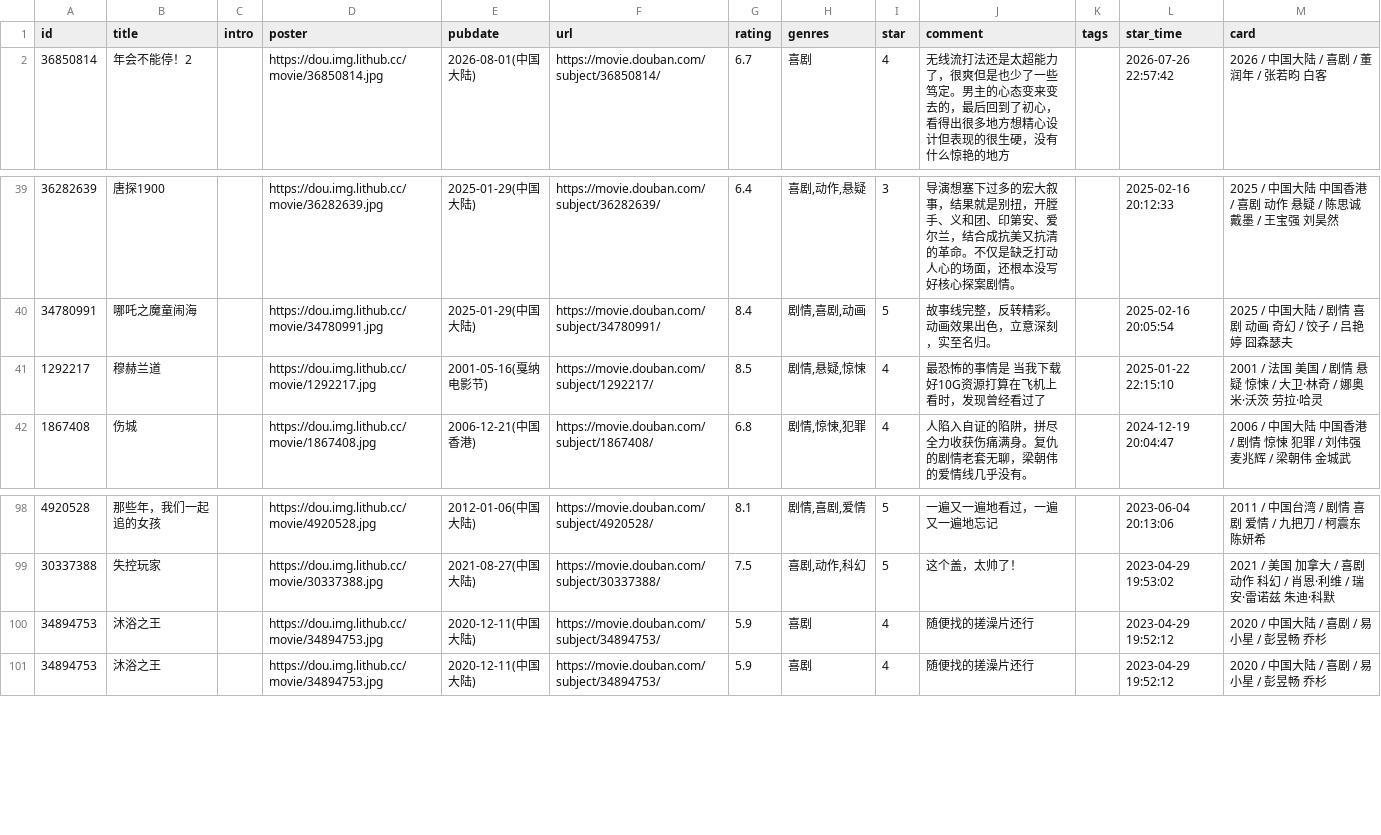
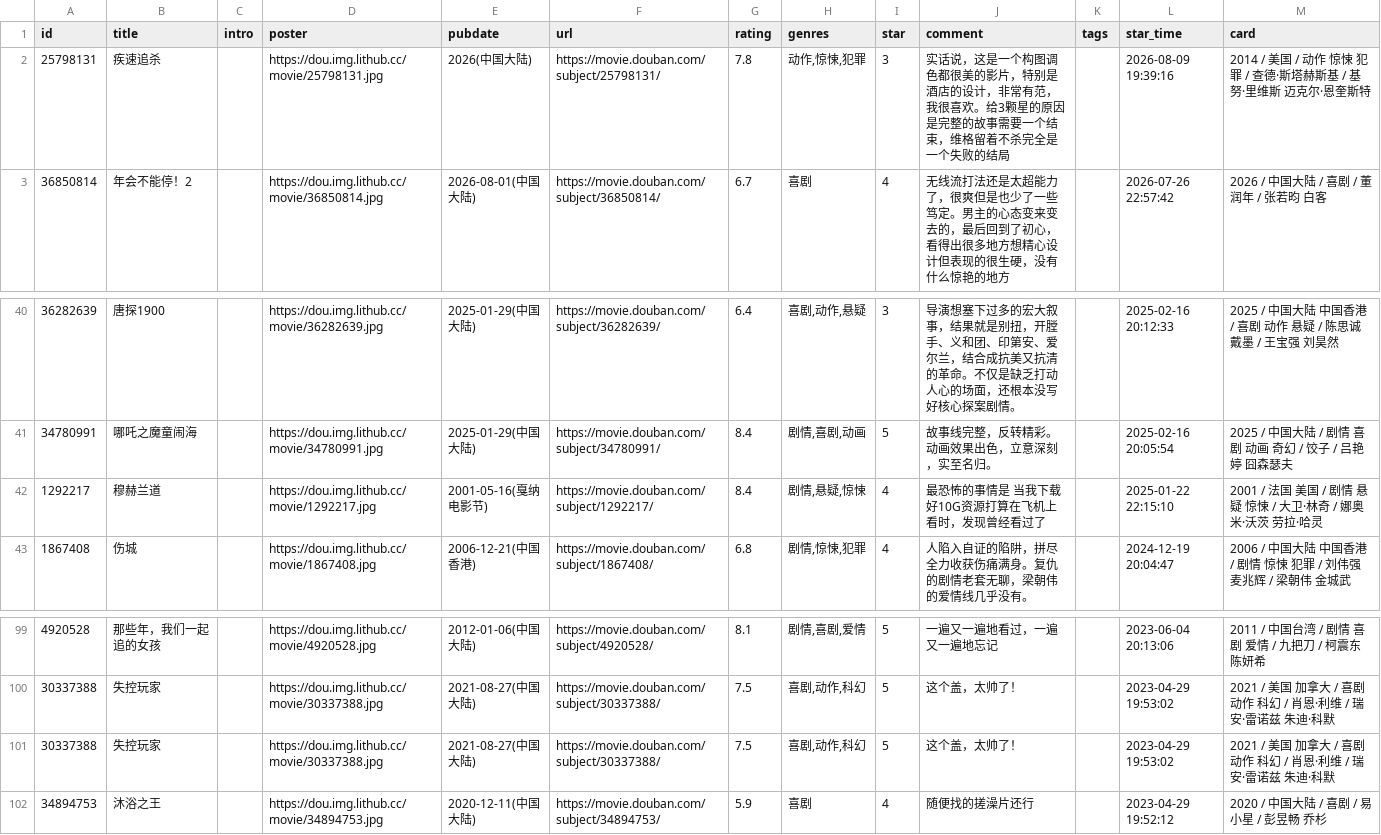
Before and after one commit to BachWV/gh-action-movie, a CSV file: movie.csv, drawn as a sheet; only a part is shown, gaps mark what is left out.

Commit message:
update douban

```diff
--- a/movie.csv
+++ b/movie.csv
@@ -1,2 +1,3 @@
 id,title,intro,poster,pubdate,url,rating,genres,star,comment,tags,star_time,card
+25798131,疾速追杀,,https://dou.img.lithub.cc/movie/25798131.jpg,2026(中国大陆),https://movie.douban.com/subject/25798131/,7.8,"动作,惊悚,犯罪",3,实话说，这是一个构图调色都很美的影片，特别是酒店的设计，非常有范，我很喜欢。给3颗星的原因是完整的故事需要一个结束，维格留着不杀完全是一个失败的结局,,2026-08-09 19:39:16,2014 / 美国 / 动作 惊悚 犯罪 / 查德·斯塔赫斯基 / 基努·里维斯 迈克尔·恩奎斯特
 36850814,年会不能停！2,,https://dou.img.lithub.cc/movie/36850814.jpg,2026-08-01(中国大陆),https://movie.douban.com/subject/36850814/,6.7,喜剧,4,无线流打法还是太超能力了，很爽但是也少了一些笃定。男主的心态变来变去的，最后回到了初心，看得出很多地方想精心设计但表现的很生硬，没有什么惊艳的地方,,2026-07-26 22:57:42,2026 / 中国大陆 / 喜剧 / 董润年 / 张若昀 白客
@@ -40,3 +41,3 @@ id,title,intro,poster,pubdate,url,rating,genres,star,comment,tags,star_time,card
 34780991,哪吒之魔童闹海,,https://dou.img.lithub.cc/movie/34780991.jpg,2025-01-29(中国大陆),https://movie.douban.com/subject/34780991/,8.4,"剧情,喜剧,动画",5,故事线完整，反转精彩。动画效果出色，立意深刻，实至名归。,,2025-02-16 20:05:54,2025 / 中国大陆 / 剧情 喜剧 动画 奇幻 / 饺子 / 吕艳婷 囧森瑟夫
-1292217,穆赫兰道,,https://dou.img.lithub.cc/movie/1292217.jpg,2001-05-16(戛纳电影节),https://movie.douban.com/subject/1292217/,8.5,"剧情,悬疑,惊悚",4,最恐怖的事情是 当我下载好10G资源打算在飞机上看时，发现曾经看过了,,2025-01-22 22:15:10,2001 / 法国 美国 / 剧情 悬疑 惊悚 / 大卫·林奇 / 娜奥米·沃茨 劳拉·哈灵
+1292217,穆赫兰道,,https://dou.img.lithub.cc/movie/1292217.jpg,2001-05-16(戛纳电影节),https://movie.douban.com/subject/1292217/,8.4,"剧情,悬疑,惊悚",4,最恐怖的事情是 当我下载好10G资源打算在飞机上看时，发现曾经看过了,,2025-01-22 22:15:10,2001 / 法国 美国 / 剧情 悬疑 惊悚 / 大卫·林奇 / 娜奥米·沃茨 劳拉·哈灵
 1867408,伤城,,https://dou.img.lithub.cc/movie/1867408.jpg,2006-12-21(中国香港),https://movie.douban.com/subject/1867408/,6.8,"剧情,惊悚,犯罪",4,人陷入自证的陷阱，拼尽全力收获伤痛满身。复仇的剧情老套无聊，梁朝伟的爱情线几乎没有。,,2024-12-19 20:04:47,2006 / 中国大陆 中国香港 / 剧情 惊悚 犯罪 / 刘伟强 麦兆辉 / 梁朝伟 金城武
@@ -107,3 +108,3 @@ id,title,intro,poster,pubdate,url,rating,genres,star,comment,tags,star_time,card
 30337388,失控玩家,,https://dou.img.lithub.cc/movie/30337388.jpg,2021-08-27(中国大陆),https://movie.douban.com/subject/30337388/,7.5,"喜剧,动作,科幻",5,这个盖，太帅了！,,2023-04-29 19:53:02,2021 / 美国 加拿大 / 喜剧 动作 科幻 / 肖恩·利维 / 瑞安·雷诺兹 朱迪·科默
-34894753,沐浴之王,,https://dou.img.lithub.cc/movie/34894753.jpg,2020-12-11(中国大陆),https://movie.douban.com/subject/34894753/,5.9,喜剧,4,随便找的搓澡片还行,,2023-04-29 19:52:12,2020 / 中国大陆 / 喜剧 / 易小星 / 彭昱畅 乔杉
+30337388,失控玩家,,https://dou.img.lithub.cc/movie/30337388.jpg,2021-08-27(中国大陆),https://movie.douban.com/subject/30337388/,7.5,"喜剧,动作,科幻",5,这个盖，太帅了！,,2023-04-29 19:53:02,2021 / 美国 加拿大 / 喜剧 动作 科幻 / 肖恩·利维 / 瑞安·雷诺兹 朱迪·科默
 34894753,沐浴之王,,https://dou.img.lithub.cc/movie/34894753.jpg,2020-12-11(中国大陆),https://movie.douban.com/subject/34894753/,5.9,喜剧,4,随便找的搓澡片还行,,2023-04-29 19:52:12,2020 / 中国大陆 / 喜剧 / 易小星 / 彭昱畅 乔杉
```
